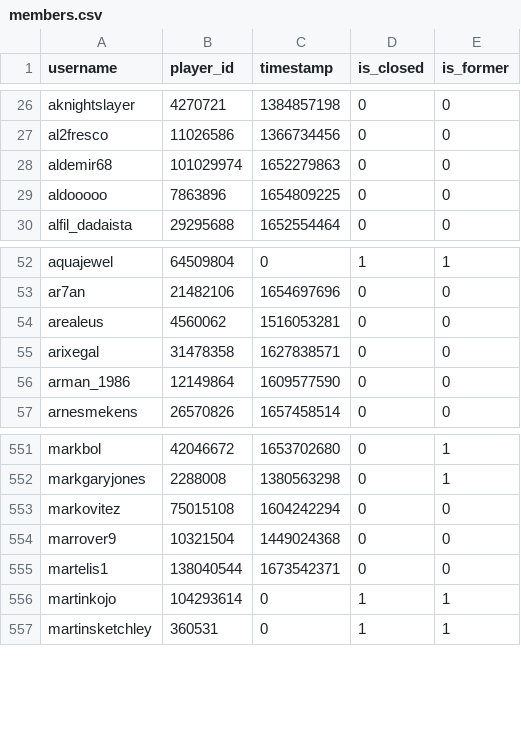
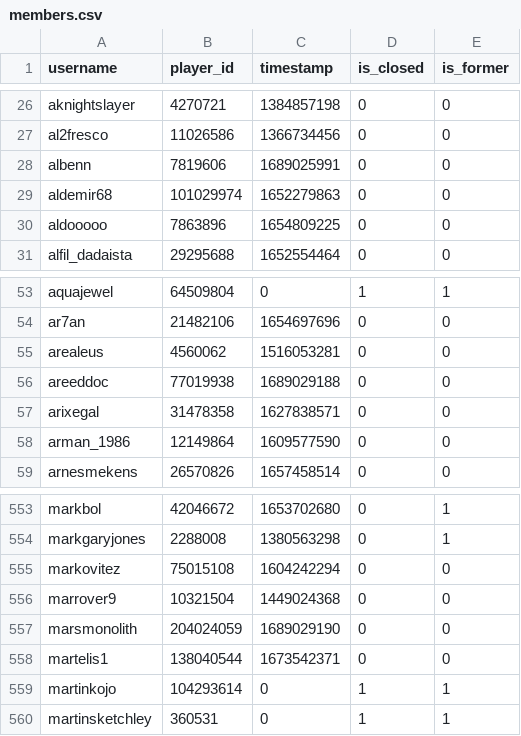
Before and after one commit to Sootopolis/tgbe-tools, a CSV file: members.csv, drawn as a sheet; only a part is shown, gaps mark what is left out; the diff names each change by its address in the sheet, - before the commit and + after, or states it on an @@ line.

```diff
--- a/members.csv
+++ b/members.csv
+row 28: albenn | 7819606 | 1689025991 | 0 | 0
+row 56: areeddoc | 77019938 | 1689029188 | 0 | 0
+row 557: marsmonolith | 204024059 | 1689029190 | 0 | 0
```
Also changed, not shown: 1 other file.
